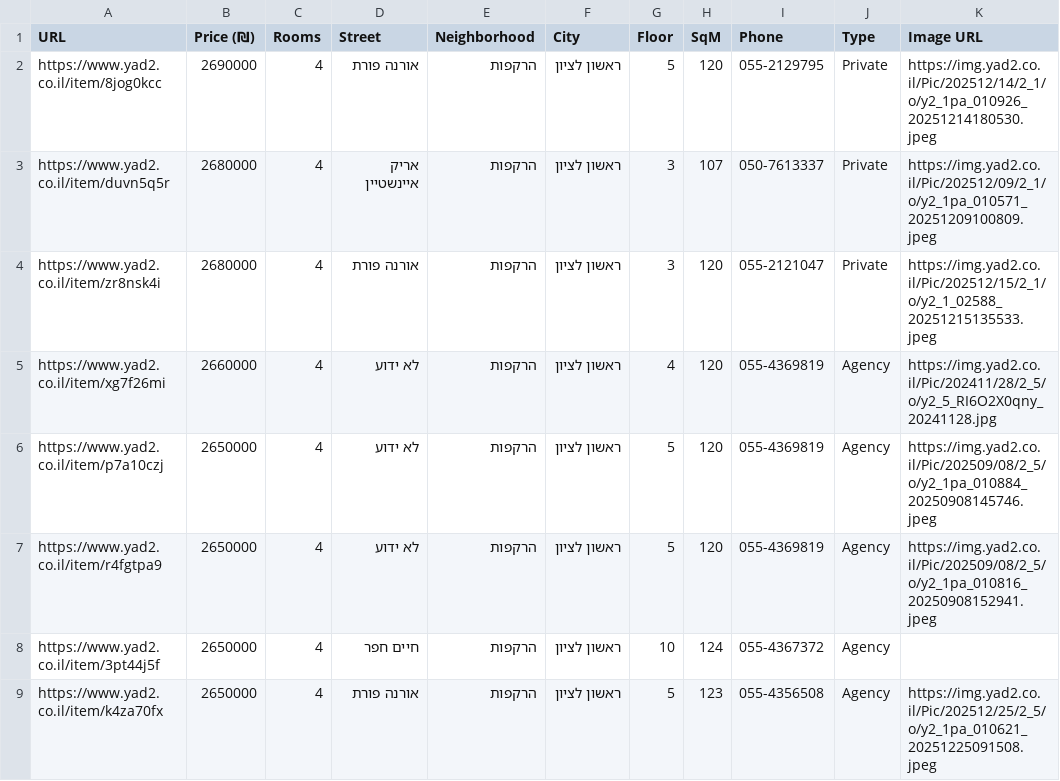
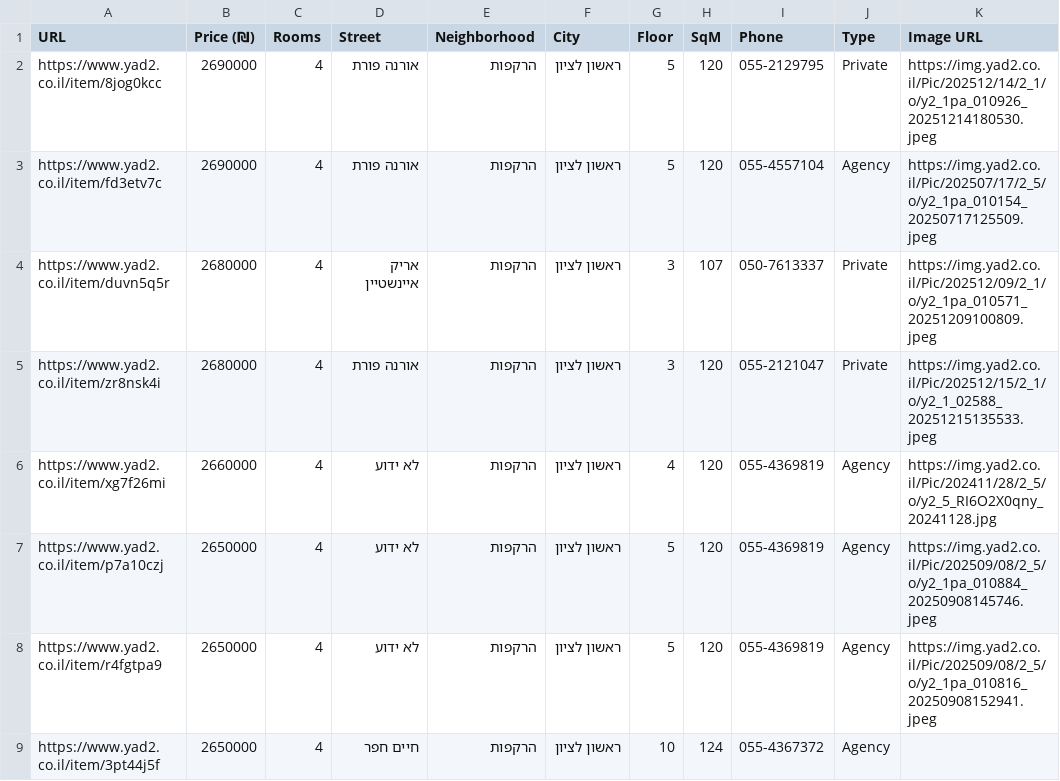
Before and after one commit to ziv9529/real-estate-tracker, a CSV file: listings.csv, drawn as a sheet; only a part is shown; the shorter side is filled out with more unchanged rows.

```diff
--- a/listings.csv
+++ b/listings.csv
@@ -2,2 +2,3 @@ URL,Price (₪),Rooms,Street,Neighborhood,City,Floor,SqM,Phone,Type,Image URL
 https://www.yad2.co.il/item/8jog0kcc,2690000,4,אורנה פורת,הרקפות,ראשון לציון,5,120,055-2129795,Private,https://img.yad2.co.il/Pic/202512/14/2_1/o/y2_1pa_010926_20251214180530.jpeg
+https://www.yad2.co.il/item/fd3etv7c,2690000,4,אורנה פורת,הרקפות,ראשון לציון,5,120,055-4557104,Agency,https://img.yad2.co.il/Pic/202507/17/2_5/o/y2_1pa_010154_20250717125509.jpeg
 https://www.yad2.co.il/item/duvn5q5r,2680000,4,אריק איינשטיין,הרקפות,ראשון לציון,3,107,050-7613337,Private,https://img.yad2.co.il/Pic/202512/09/2_1/o/y2_1pa_010571_20251209100809.jpeg
```
Also changed, not shown: 3 other files.
